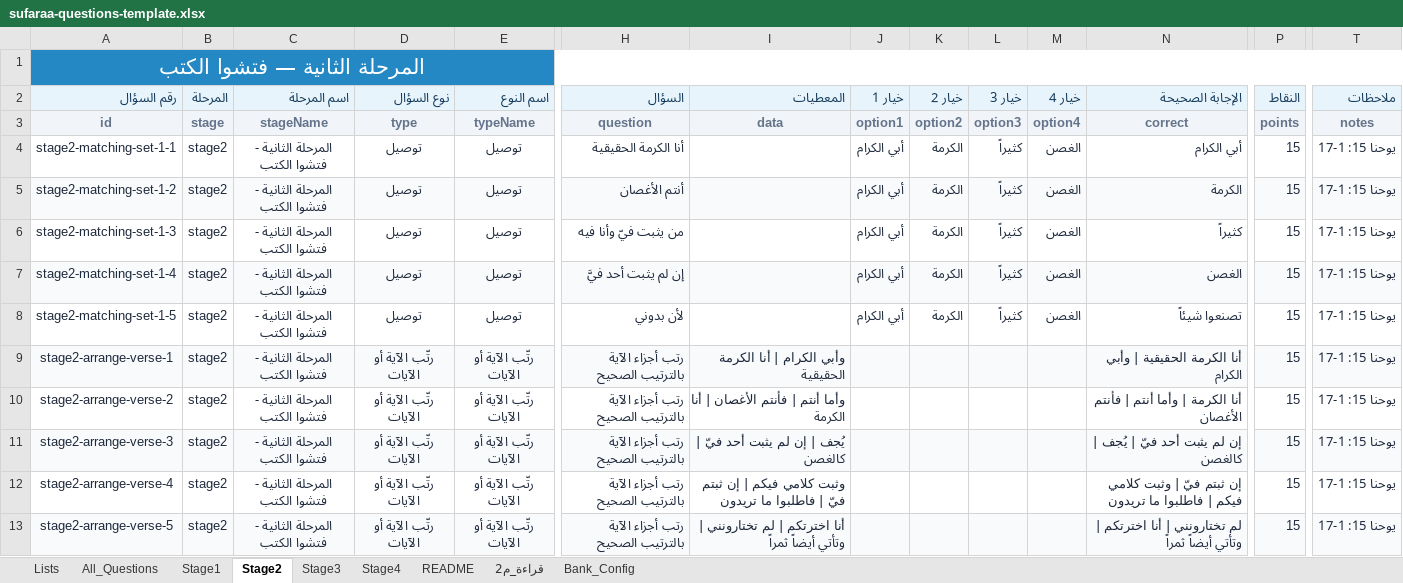
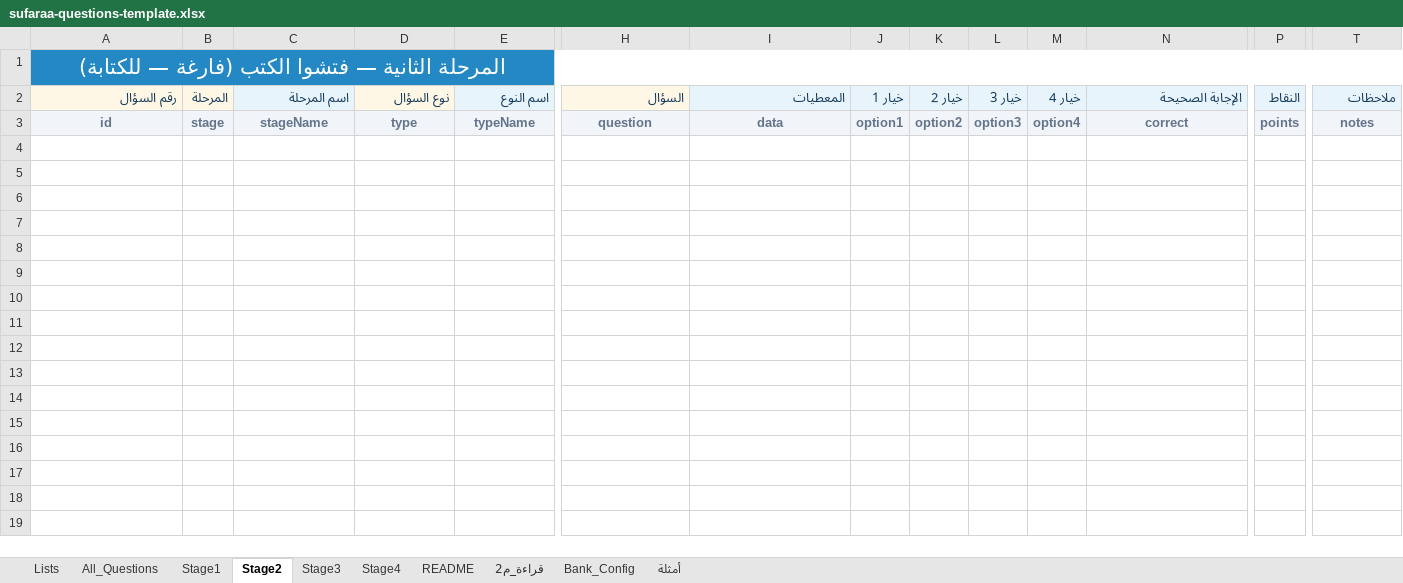
Before and after one commit to sufaraaalmasiih/sufaraa-al-maseeh-competition, an Excel workbook: public/templates/sufaraa-questions-template.xlsx, sheet Stage2, drawn as a sheet; only a part is shown, gaps mark what is left out; values as stored, in another font and other column widths than the file's, no borders; rows hold the shown columns only; the diff covers the shown part only; the diff names each change by its address in the sheet, - before the commit and + after, or states it on an @@ line.

```diff
--- a/public/templates/sufaraa-questions-template.xlsx (sheet Stage2)
+++ b/public/templates/sufaraa-questions-template.xlsx (sheet Stage2)
+sheet tab: أمثلة
-A1 (رقم السؤال): المرحلة الثانية — فتشوا الكتب
+A1 (رقم السؤال): المرحلة الثانية — فتشوا الكتب (فارغة — للكتابة)
-row 4: stage2-matching-set-1-1 | stage2 | المرحلة الثانية - فتشوا الكتب | توصيل | توصيل | أنا الكرمة الحقيقية |  | أبي الكرام | الكرمة | كثيراً | الغصن | أبي الكرام | 15 | يوحنا 15: 1-17
-row 5: stage2-matching-set-1-2 | stage2 | المرحلة الثانية - فتشوا الكتب | توصيل | توصيل | أنتم الأغصان |  | أبي الكرام | الكرمة | كثيراً | الغصن | الكرمة | 15 | يوحنا 15: 1-17
-row 6: stage2-matching-set-1-3 | stage2 | المرحلة الثانية - فتشوا الكتب | توصيل | توصيل | من يثبت فيّ وأنا فيه |  | أبي الكرام | الكرمة | كثيراً | الغصن | كثيراً | 15 | يوحنا 15: 1-17
-row 7: stage2-matching-set-1-4 | stage2 | المرحلة الثانية - فتشوا الكتب | توصيل | توصيل | إن لم يثبت أحد فيَّ |  | أبي الكرام | الكرمة | كثيراً | الغصن | الغصن | 15 | يوحنا 15: 1-17
-row 8: stage2-matching-set-1-5 | stage2 | المرحلة الثانية - فتشوا الكتب | توصيل | توصيل | لأن بدوني |  | أبي الكرام | الكرمة | كثيراً | الغصن | تصنعوا شيئاً | 15 | يوحنا 15: 1-17
-row 9: stage2-arrange-verse-1 | stage2 | المرحلة الثانية - فتشوا الكتب | رتّب الآية أو الآيات | رتّب الآية أو الآيات | رتب أجزاء الآية بالترتيب الصحيح | وأبي الكرام | أنا الكرمة الحقيقية |  |  |  |  | أنا الكرمة الحقيقية | وأبي الكرام | 15 | يوحنا 15: 1-17
-row 10: stage2-arrange-verse-2 | stage2 | المرحلة الثانية - فتشوا الكتب | رتّب الآية أو الآيات | رتّب الآية أو الآيات | رتب أجزاء الآية بالترتيب الصحيح | وأما أنتم | فأنتم الأغصان | أنا الكرمة |  |  |  |  | أنا الكرمة | وأما أنتم | فأنتم الأغصان | 15 | يوحنا 15: 1-17
-row 11: stage2-arrange-verse-3 | stage2 | المرحلة الثانية - فتشوا الكتب | رتّب الآية أو الآيات | رتّب الآية أو الآيات | رتب أجزاء الآية بالترتيب الصحيح | يُجف | إن لم يثبت أحد فيّ | كالغصن |  |  |  |  | إن لم يثبت أحد فيّ | يُجف | كالغصن | 15 | يوحنا 15: 1-17
-row 12: stage2-arrange-verse-4 | stage2 | المرحلة الثانية - فتشوا الكتب | رتّب الآية أو الآيات | رتّب الآية أو الآيات | رتب أجزاء الآية بالترتيب الصحيح | وثبت كلامي فيكم | إن ثبتم فيّ | فاطلبوا ما تريدون |  |  |  |  | إن ثبتم فيّ | وثبت كلامي فيكم | فاطلبوا ما تريدون | 15 | يوحنا 15: 1-17
-row 13: stage2-arrange-verse-5 | stage2 | المرحلة الثانية - فتشوا الكتب | رتّب الآية أو الآيات | رتّب الآية أو الآيات | رتب أجزاء الآية بالترتيب الصحيح | أنا اخترتكم | لم تختارونني | وتأتي أيضاً ثمراً |  |  |  |  | لم تختارونني | أنا اخترتكم | وتأتي أيضاً ثمراً | 15 | يوحنا 15: 1-17
```
Also changed, not shown: 10 removed rows elsewhere in this sheet, sheet All_Questions, sheet Stage3, sheet Stage4, sheet Stage1, 4 other files.
